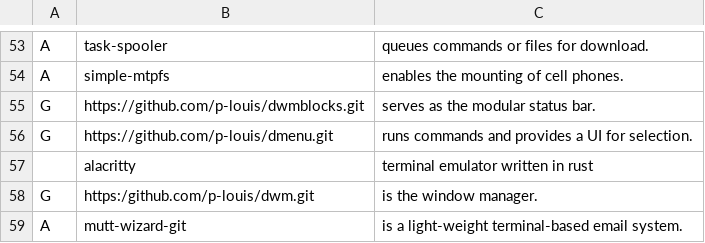
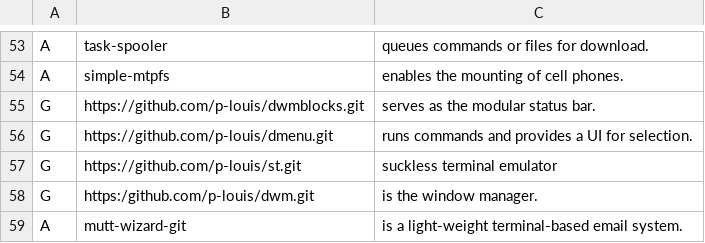
Before and after one commit to Fuzzelor/dotfiles, a CSV file: progs.csv, drawn as a sheet; only a part is shown, gaps mark what is left out.

Commit message:
exchanged alacritty for st

```diff
--- a/progs.csv
+++ b/progs.csv
@@ -56,3 +56,3 @@ G,https://github.com/p-louis/dwmblocks.git,serves as the modular status bar.
 G,https://github.com/p-louis/dmenu.git,runs commands and provides a UI for selection.
-,alacritty,terminal emulator written in rust
+G,https://github.com/p-louis/st.git,suckless terminal emulator
 G,https:/github.com/p-louis/dwm.git,is the window manager.
```
Also changed, not shown: 1 other file.
